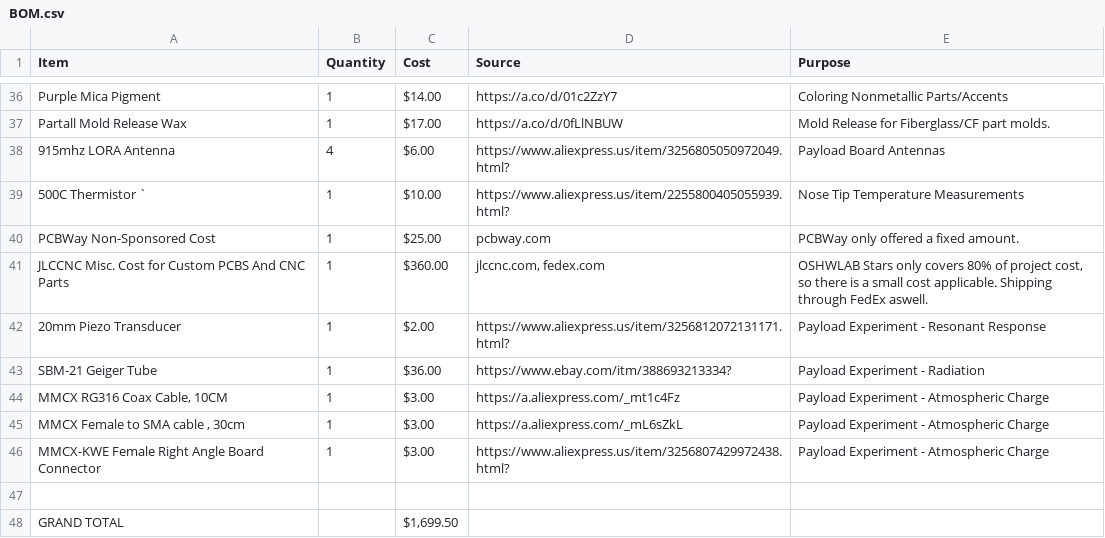
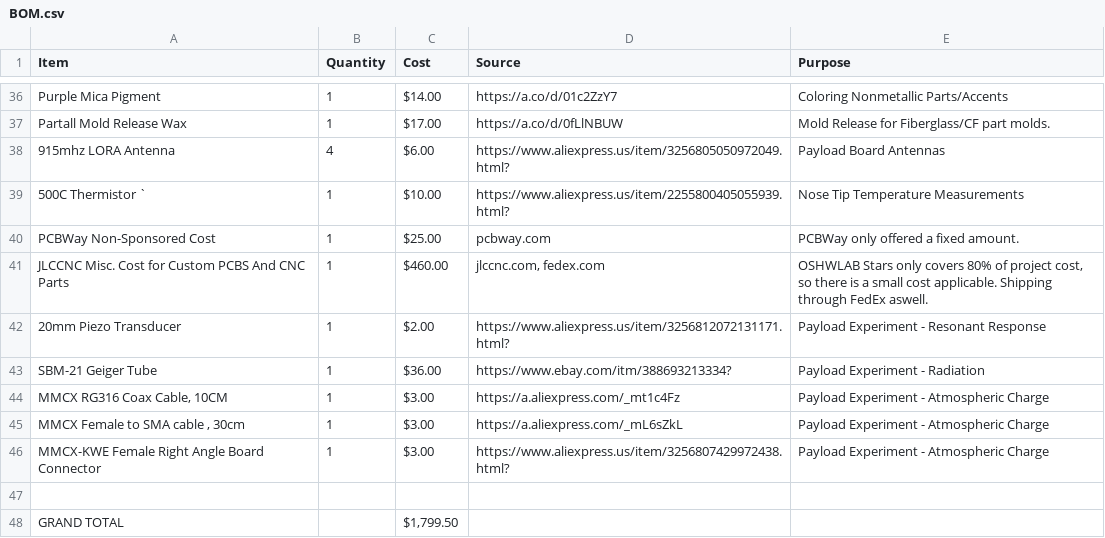
Before and after one commit to ProgrammerTurtle/tothemoontogether, a CSV file: BOM.csv, drawn as a sheet; only a part is shown, gaps mark what is left out.

Commit message:
Update BOM.csv

```diff
--- a/BOM.csv
+++ b/BOM.csv
@@ -40,3 +40,3 @@ Partall Mold Release Wax,1,$17.00,https://a.co/d/0fLlNBUW,Mold Release for Fiber
 PCBWay Non-Sponsored Cost,1,$25.00,pcbway.com,PCBWay only offered a fixed amount.
-JLCCNC Misc. Cost for Custom PCBS And CNC Parts,1,$360.00,"jlccnc.com, fedex.com ","OSHWLAB Stars only covers 80% of project cost, so there is a small cost applicable. Shipping through FedEx aswell."
+JLCCNC Misc. Cost for Custom PCBS And CNC Parts,1,$460.00,"jlccnc.com, fedex.com ","OSHWLAB Stars only covers 80% of project cost, so there is a small cost applicable. Shipping through FedEx aswell."
 20mm Piezo Transducer,1,$2.00,https://www.aliexpress.us/item/3256812072131171.html?,Payload Experiment - Resonant Response
@@ -47,2 +47,2 @@ MMCX-KWE Female Right Angle Board Connector,1,$3.00,https://www.aliexpress.us/it
 ,,,,
-GRAND TOTAL,,"$1,699.50",,
+GRAND TOTAL,,"$1,799.50",,
```
